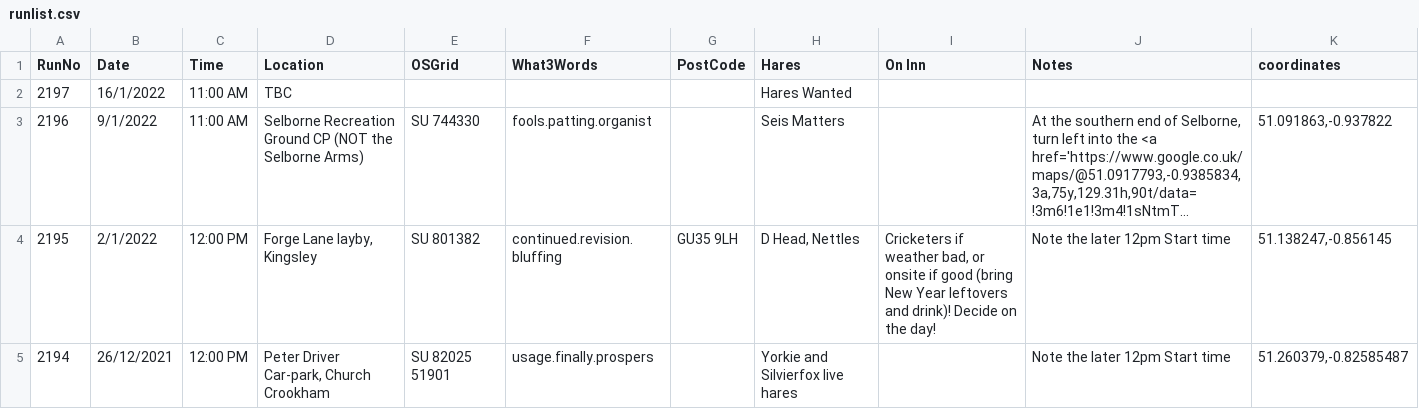
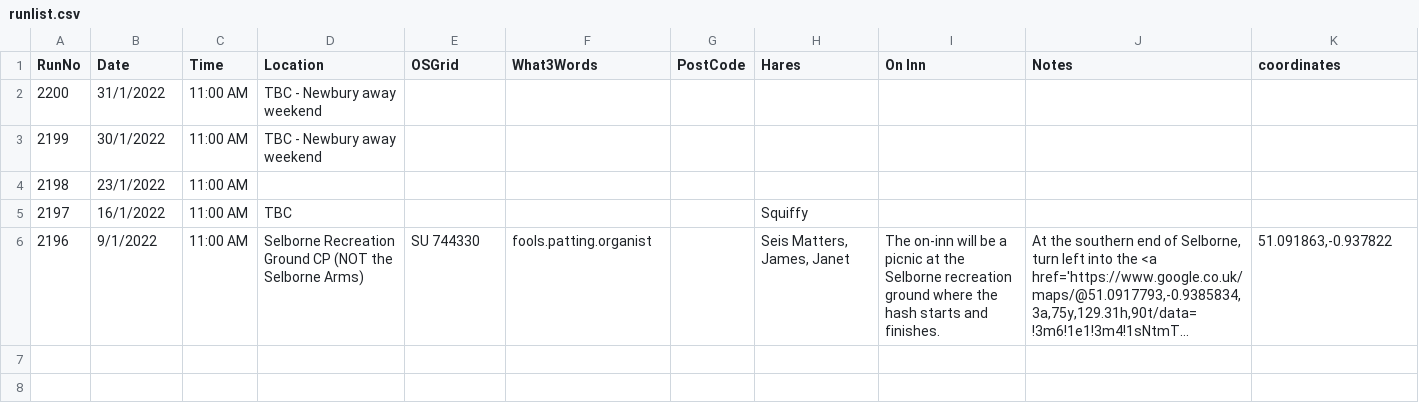
Before and after one commit to nh4hash/nh4hash.github.io, a CSV file: _data/runlist.csv, drawn as a sheet; long unchanged cells end in …; removed rows and columns are numbered as before the commit, all else as after; the diff names each change by its address in the sheet, - before the commit and + after, or states it on an @@ line.

Commit message:
Update run list

```diff
--- a/_data/runlist.csv
+++ b/_data/runlist.csv
+row 2: 2200 | 31/1/2022 | 11:00 AM | TBC - Newbury away weekend
+row 3: 2199 | 30/1/2022 | 11:00 AM | TBC - Newbury away weekend
+row 4: 2198 | 23/1/2022 | 11:00 AM
-H5 (Hares): Hares Wanted
+H5 (Hares): Squiffy
-H6 (Hares): Seis Matters
+H6 (Hares): Seis Matters, James, Janet
-I6 (On Inn): (empty)
+I6 (On Inn): The on-inn will be a picnic at the Selborne recreation ground where the hash starts and finishes.
-row 4: 2195 | 2/1/2022 | 12:00 PM | Forge Lane layby, Kingsley | SU 801382 | continued.revision.bluffing | GU35 9LH | D Head, Nettles | Cricketers if weather bad, or onsite if good (bring New Year leftovers and drink)! Decide on the day! | Note the later 12pm Start time | 51.138247,-0.856145
-row 5: 2194 | 26/12/2021 | 12:00 PM | Peter Driver Car-park, Church Crookham | SU 82025 51901 | usage.finally.prospers |  | Yorkie and Silvierfox live hares |  | Note the later 12pm Start time | 51.260379,-0.82585487
```
Also changed, not shown: 2 other files.
